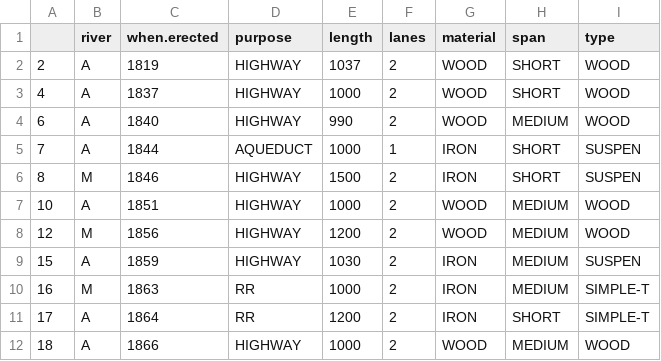
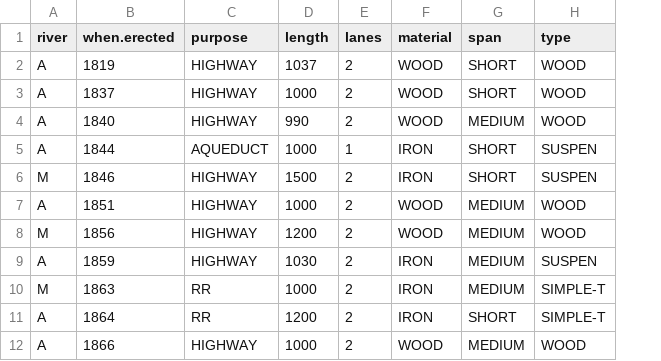
Before and after one commit to zjbranson/315Spring2021, a CSV file: bridges-pgh.csv, drawn as a sheet; only a part is shown; the diff names each change by its address in the sheet, - before the commit and + after, or states it on an @@ line.

Commit message:
Add files via upload

```diff
--- a/bridges-pgh.csv
+++ b/bridges-pgh.csv
-column A, rows 2-12: 2 | 4 | 6 | 7 | 8 | 10 | 12 | 15 | 16 | 17 | 18
```
